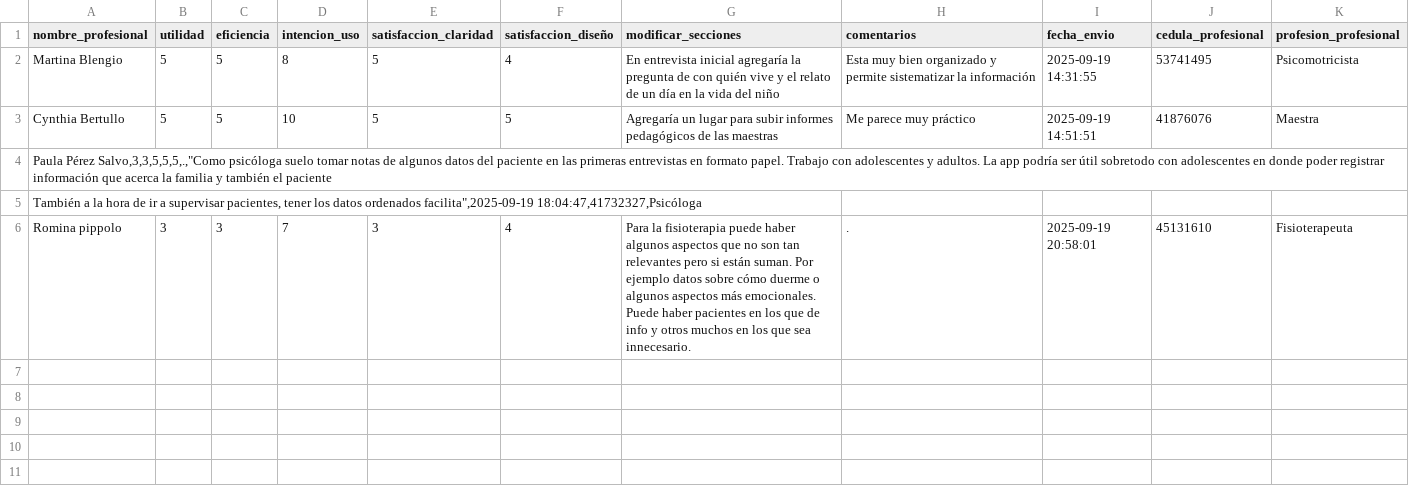
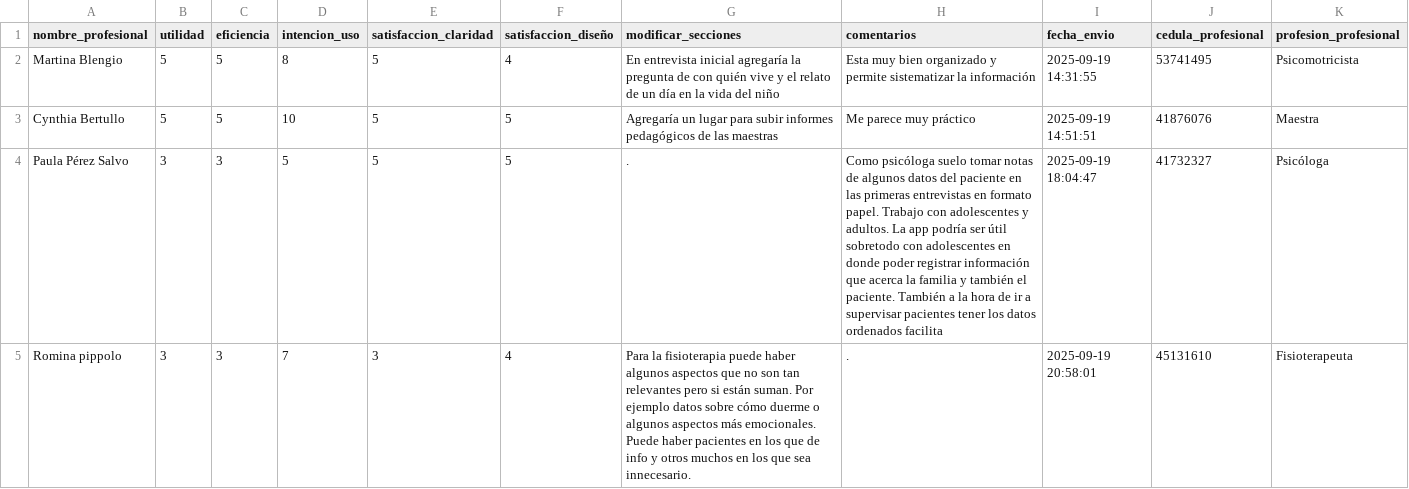
Before and after one commit to tardescobre/validacion, a CSV file: feedback6.csv, drawn as a sheet; removed rows and columns are numbered as before the commit, all else as after; the diff names each change by its address in the sheet, - before the commit and + after, or states it on an @@ line.

```diff
--- a/feedback6.csv
+++ b/feedback6.csv
-row 4: Paula Pérez Salvo,3,3,5,5,5,.,"Como psicóloga suelo tomar notas de algunos datos del paciente en las primeras entrevistas en formato papel. Trabajo con adolescentes y adultos. La app podría ser útil sobretodo con adolescentes en donde poder registrar información que acerca la familia y también el paciente
-row 5: También a la hora de ir a supervisar pacientes, tener los datos ordenados facilita",2025-09-19 18:04:47,41732327,Psicóloga
+row 4: Paula Pérez Salvo | 3 | 3 | 5 | 5 | 5 | . | Como psicóloga suelo tomar notas de algunos datos del paciente en las primeras entrevistas en formato papel. Trabajo con adolescentes y adultos. La app podría ser útil sobretodo con adolescentes en donde poder registrar información que acerca la familia y también el paciente. También a la hora de ir a supervisar pacientes tener los datos ordenados facilita | 2025-09-19 18:04:47 | 41732327 | Psicóloga
```
Also changed, not shown: feedback1.csv, feedback4.csv, 10 other files.
